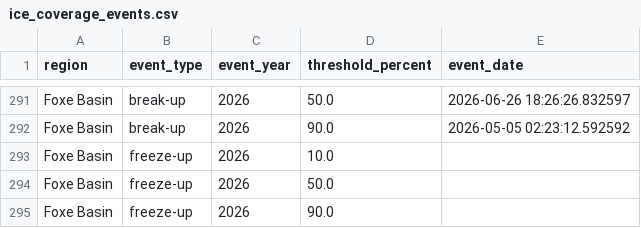
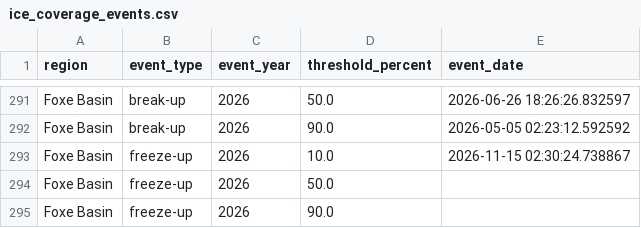
Before and after one commit to Chris010980/hudson_bay_sea_ice_showcase, a CSV file: output/analysis/ice_coverage_events.csv, drawn as a sheet; only a part is shown, gaps mark what is left out.

```diff
--- a/output/analysis/ice_coverage_events.csv
+++ b/output/analysis/ice_coverage_events.csv
@@ -292,3 +292,3 @@ Foxe Basin,break-up,2026,50.0,2026-06-26 18:26:26.832597
 Foxe Basin,break-up,2026,90.0,2026-05-05 02:23:12.592592
-Foxe Basin,freeze-up,2026,10.0,
+Foxe Basin,freeze-up,2026,10.0,2026-11-15 02:30:24.738867
 Foxe Basin,freeze-up,2026,50.0,
```
Also changed, not shown: 51 other files.
